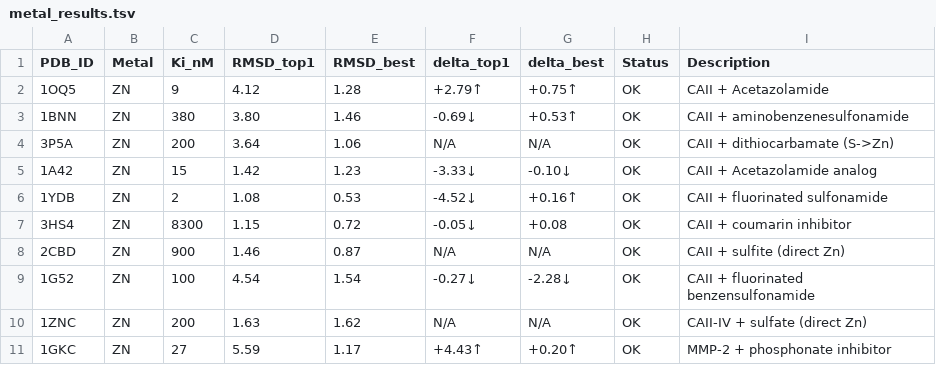
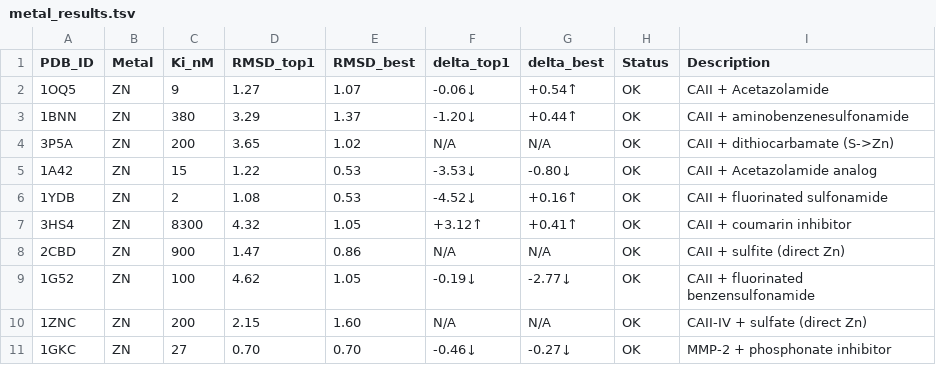
Before and after one commit to CHIHX12/Vina-GPU-2.1-PRO, a TSV file: metal_validation/metal_results.tsv, drawn as a sheet; only a part is shown; the diff covers the shown part only.

```diff
--- a/metal_validation/metal_results.tsv
+++ b/metal_validation/metal_results.tsv
@@ -1,11 +1,11 @@
 PDB_ID	Metal	Ki_nM	RMSD_top1	RMSD_best	delta_top1	delta_best	Status	Description
-1OQ5	ZN	9	4.12	1.28	+2.79↑	+0.75↑	OK	CAII + Acetazolamide
-1BNN	ZN	380	3.80	1.46	-0.69↓	+0.53↑	OK	CAII + aminobenzenesulfonamide
-3P5A	ZN	200	3.64	1.06	N/A	N/A	OK	CAII + dithiocarbamate (S->Zn)
-1A42	ZN	15	1.42	1.23	-3.33↓	-0.10↓	OK	CAII + Acetazolamide analog
+1OQ5	ZN	9	1.27	1.07	-0.06↓	+0.54↑	OK	CAII + Acetazolamide
+1BNN	ZN	380	3.29	1.37	-1.20↓	+0.44↑	OK	CAII + aminobenzenesulfonamide
+3P5A	ZN	200	3.65	1.02	N/A	N/A	OK	CAII + dithiocarbamate (S->Zn)
+1A42	ZN	15	1.22	0.53	-3.53↓	-0.80↓	OK	CAII + Acetazolamide analog
 1YDB	ZN	2	1.08	0.53	-4.52↓	+0.16↑	OK	CAII + fluorinated sulfonamide
-3HS4	ZN	8300	1.15	0.72	-0.05↓	+0.08	OK	CAII + coumarin inhibitor
-2CBD	ZN	900	1.46	0.87	N/A	N/A	OK	CAII + sulfite (direct Zn)
-1G52	ZN	100	4.54	1.54	-0.27↓	-2.28↓	OK	CAII + fluorinated benzensulfonamide
-1ZNC	ZN	200	1.63	1.62	N/A	N/A	OK	CAII-IV + sulfate (direct Zn)
-1GKC	ZN	27	5.59	1.17	+4.43↑	+0.20↑	OK	MMP-2 + phosphonate inhibitor
+3HS4	ZN	8300	4.32	1.05	+3.12↑	+0.41↑	OK	CAII + coumarin inhibitor
+2CBD	ZN	900	1.47	0.86	N/A	N/A	OK	CAII + sulfite (direct Zn)
+1G52	ZN	100	4.62	1.05	-0.19↓	-2.77↓	OK	CAII + fluorinated benzensulfonamide
+1ZNC	ZN	200	2.15	1.60	N/A	N/A	OK	CAII-IV + sulfate (direct Zn)
+1GKC	ZN	27	0.70	0.70	-0.46↓	-0.27↓	OK	MMP-2 + phosphonate inhibitor
```
Also changed, not shown: 32 edited cells elsewhere in this file, 1 other file.
